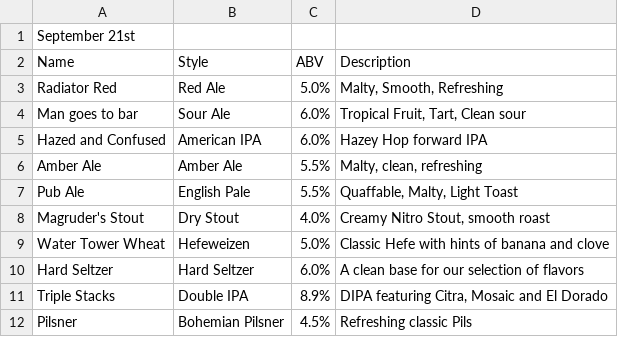
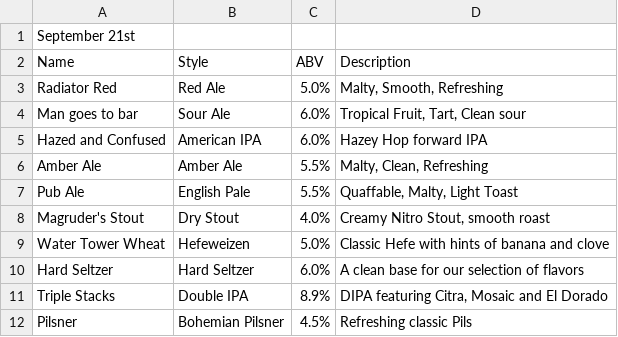
Before and after one commit to AllPilsnersRLagers/hugo_mvph, a CSV file: assets/beer_menus/beer_menu.csv, drawn as a sheet; the diff names each change by its address in the sheet, - before the commit and + after, or states it on an @@ line.

Commit message:
Update beer_menu.csv

```diff
--- a/assets/beer_menus/beer_menu.csv
+++ b/assets/beer_menus/beer_menu.csv
-D6 (Description): Malty, clean, refreshing
+D6 (Description): Malty, Clean, Refreshing
```
